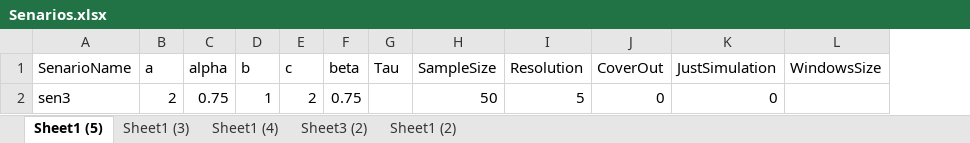
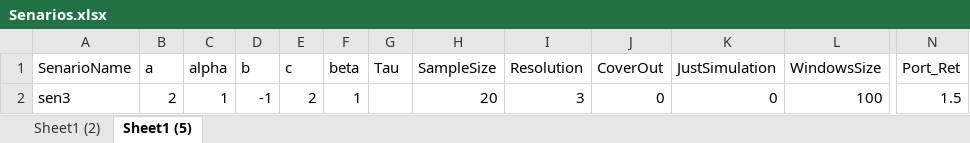
Before and after one commit to PedramDavoudi/Finance, an Excel workbook: Input/Senarios.xlsx, sheet Sheet1 (5), drawn as a sheet; only a part is shown, gaps mark what is left out; values as stored, in another font and other column widths than the file's, no borders; the diff names each change by its address in the sheet, - before the commit and + after, or states it on an @@ line.

```diff
--- a/Input/Senarios.xlsx (sheet Sheet1 (5))
+++ b/Input/Senarios.xlsx (sheet Sheet1 (5))
-sheet tab: Sheet1 (3)
-sheet tab: Sheet1 (4)
-sheet tab: Sheet3 (2)
@@ sheet tab order changed: Sheet1 (2) | Sheet1 (5) @@
+column N (Port_Ret), row 2: 1.5
-C2 (alpha): 0.75
+C2 (alpha): 1
-D2 (b): 1
+D2 (b): -1
-F2 (beta): 0.75
+F2 (beta): 1
-H2 (SampleSize): 50
+H2 (SampleSize): 20
-I2 (Resolution): 5
+I2 (Resolution): 3
-L2 (WindowsSize): (empty)
+L2 (WindowsSize): 100
```
Also changed, not shown: sheet Sheet1 (2), 3 other files.
